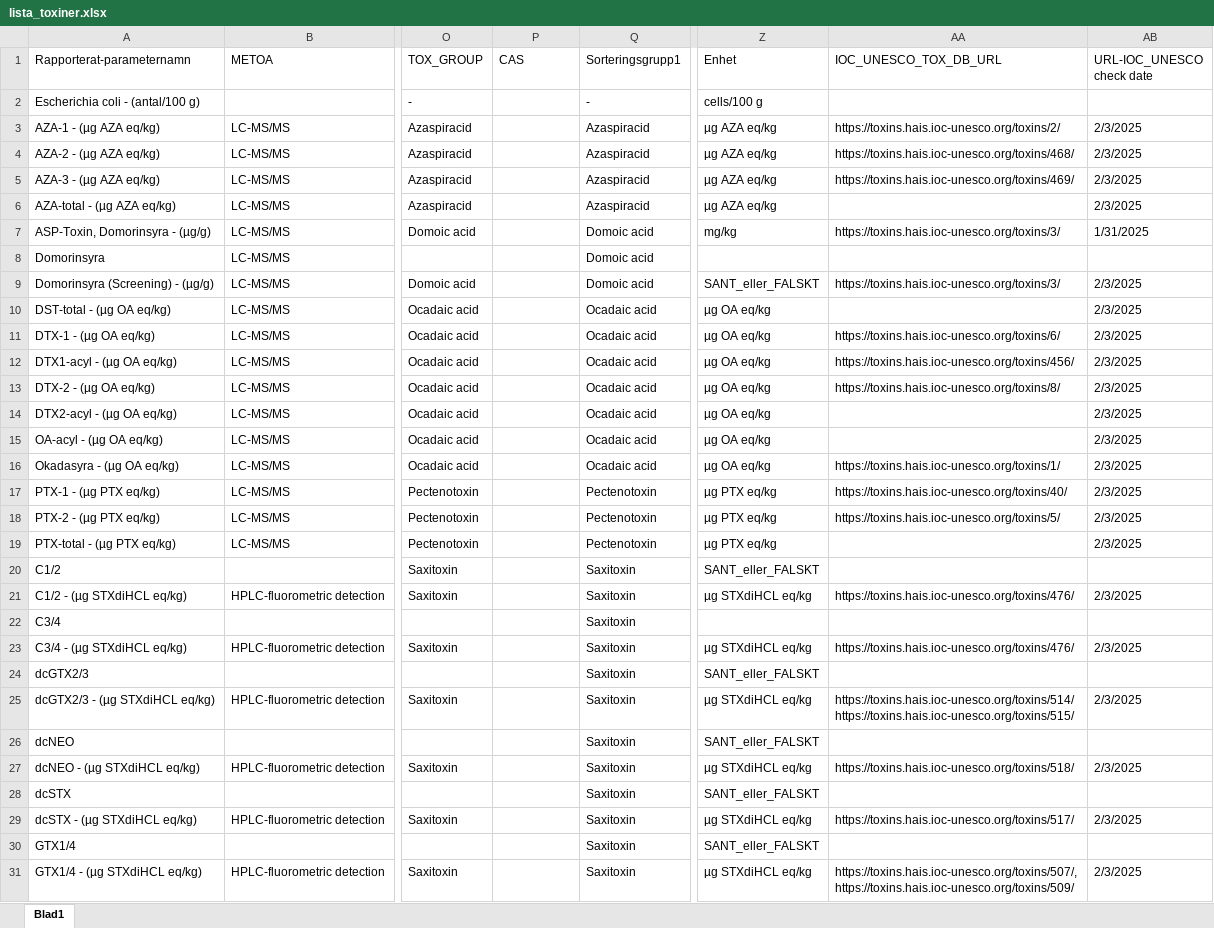
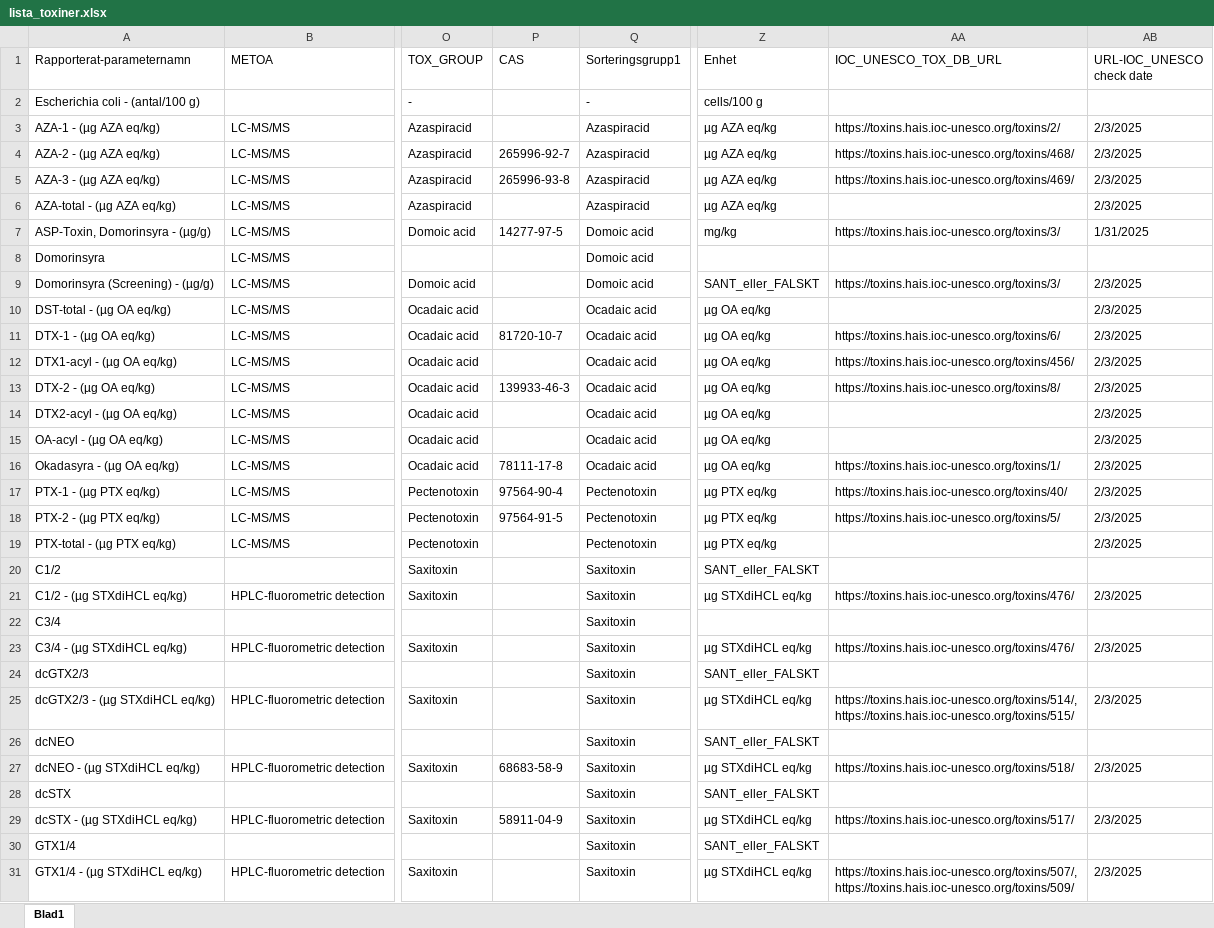
Before and after one commit to nodc-sweden/SLV-Biotoxin-Validator-App, an Excel workbook: config/lista_toxiner.xlsx, sheet Blad1, drawn as a sheet; only a part is shown, gaps mark what is left out; values as stored, in another font and other column widths than the file's, no cell formats; the diff covers the shown part only; the diff names each change by its address in the sheet, - before the commit and + after, or states it on an @@ line.

```diff
--- a/config/lista_toxiner.xlsx (sheet Blad1)
+++ b/config/lista_toxiner.xlsx (sheet Blad1)
-P4 (CAS): (empty)
+P4 (CAS): 265996-92-7
-P5 (CAS): (empty)
+P5 (CAS): 265996-93-8
-P7 (CAS): (empty)
+P7 (CAS): 14277-97-5
-P11 (CAS): (empty)
+P11 (CAS): 81720-10-7
-P13 (CAS): (empty)
+P13 (CAS): 139933-46-3
-P16 (CAS): (empty)
+P16 (CAS): 78111-17-8
-P17 (CAS): (empty)
+P17 (CAS): 97564-90-4
-P18 (CAS): (empty)
+P18 (CAS): 97564-91-5
-AA25 (IOC_UNESCO_TOX_DB_URL): https://toxins.hais.ioc-unesco.org/toxins/514/https://toxins.hais.ioc-unesco.org/toxins/515/
+AA25 (IOC_UNESCO_TOX_DB_URL): https://toxins.hais.ioc-unesco.org/toxins/514/,https://toxins.hais.ioc-unesco.org/toxins/515/
-P27 (CAS): (empty)
+P27 (CAS): 68683-58-9
-P29 (CAS): (empty)
+P29 (CAS): 58911-04-9
```
Also changed, not shown: 10 edited cells elsewhere in this sheet, cell formats.
